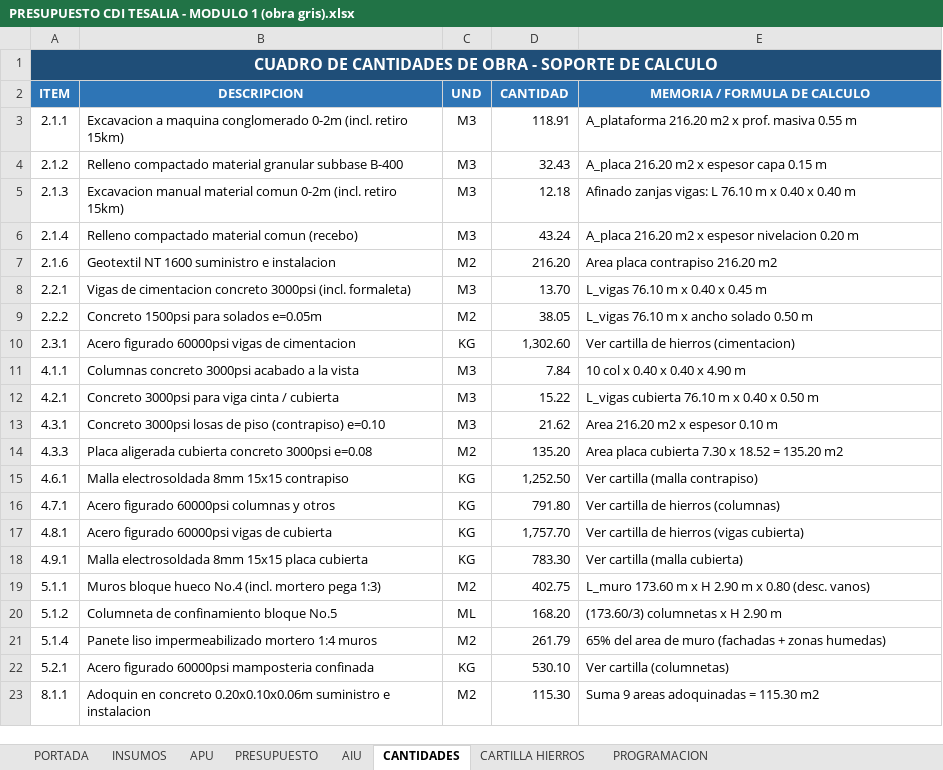
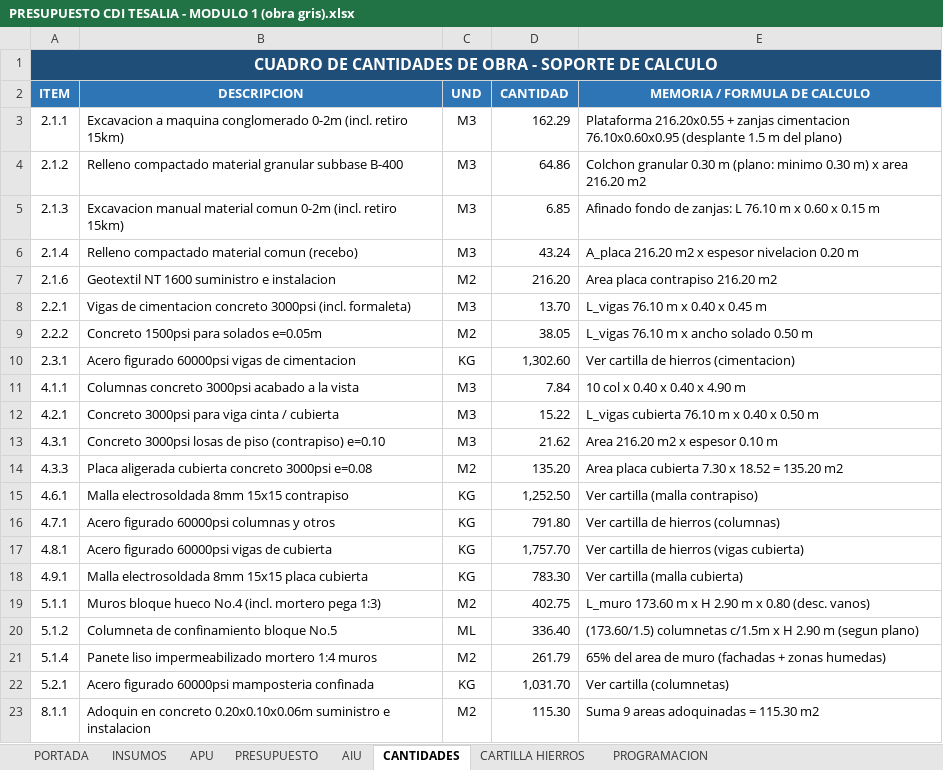
Before and after one commit to saospinap-bit/mi-sistema-de-vida, an Excel workbook: Proyectos/Fundamentos-de-Construccion/Solucion/PRESUPUESTO CDI TESALIA - MODULO 1 (obra gris).xlsx, sheet CANTIDADES, drawn as a sheet; values as stored, in another font and other column widths than the file's, no borders; the diff names each change by its address in the sheet, - before the commit and + after, or states it on an @@ line.

Commit message:
Corrige cantidades con datos reales del plano: excavacion desplante 1.5m, subbase 0.30m, columnetas c/1.5m (total $218.3M)

```diff
--- a/Proyectos/Fundamentos-de-Construccion/Solucion/PRESUPUESTO CDI TESALIA - MODULO 1 (obra gris).xlsx (sheet CANTIDADES)
+++ b/Proyectos/Fundamentos-de-Construccion/Solucion/PRESUPUESTO CDI TESALIA - MODULO 1 (obra gris).xlsx (sheet CANTIDADES)
-D3 (CANTIDAD): 118.91
+D3 (CANTIDAD): 162.29
-E3 (MEMORIA / FORMULA DE CALCULO): A_plataforma 216.20 m2 x prof. masiva 0.55 m
+E3 (MEMORIA / FORMULA DE CALCULO): Plataforma 216.20x0.55 + zanjas cimentacion 76.10x0.60x0.95 (desplante 1.5 m del plano)
-D4 (CANTIDAD): 32.43
+D4 (CANTIDAD): 64.86
-E4 (MEMORIA / FORMULA DE CALCULO): A_placa 216.20 m2 x espesor capa 0.15 m
+E4 (MEMORIA / FORMULA DE CALCULO): Colchon granular 0.30 m (plano: minimo 0.30 m) x area 216.20 m2
-D5 (CANTIDAD): 12.18
+D5 (CANTIDAD): 6.85
-E5 (MEMORIA / FORMULA DE CALCULO): Afinado zanjas vigas: L 76.10 m x 0.40 x 0.40 m
+E5 (MEMORIA / FORMULA DE CALCULO): Afinado fondo de zanjas: L 76.10 m x 0.60 x 0.15 m
-D20 (CANTIDAD): 168.20
+D20 (CANTIDAD): 336.40
-E20 (MEMORIA / FORMULA DE CALCULO): (173.60/3) columnetas x H 2.90 m
+E20 (MEMORIA / FORMULA DE CALCULO): (173.60/1.5) columnetas c/1.5m x H 2.90 m (segun plano)
-D22 (CANTIDAD): 530.10
+D22 (CANTIDAD): 1,031.70
```
Also changed, not shown: sheet PRESUPUESTO, sheet CARTILLA HIERROS, Proyectos/Fundamentos-de-Construccion/Solucion/CARTILLA DE HIERROS - despiece CDI TESALIA.xlsx, Proyectos/Fundamentos-de-Construccion/Solucion/MEMORIAS DE CALCULO - CDI TESALIA MODULO 1.xlsx, 8 other files.
